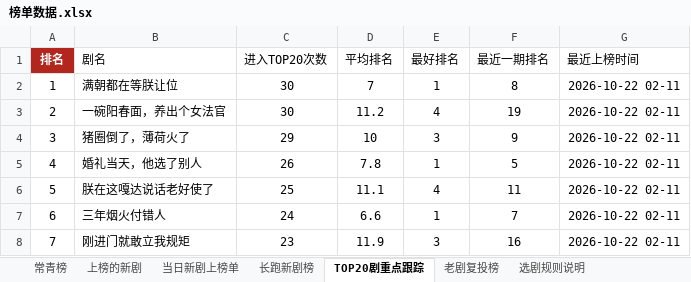
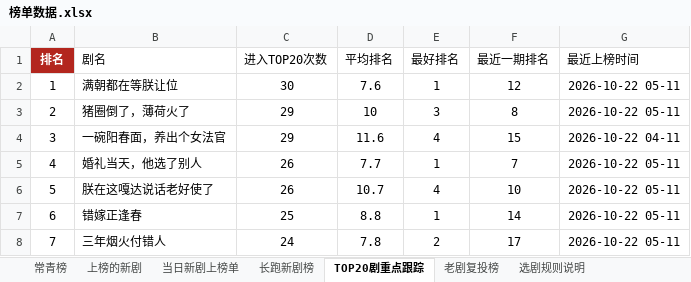
Before and after one commit to 2m247cdz9k-design/tomato-drama-rankings, an Excel workbook: 榜单数据.xlsx, sheet TOP20剧重点跟踪, drawn as a sheet; only a part is shown; values as stored, in another font and other column widths than the file's, no borders; the diff covers the shown part only; the diff names each change by its address in the sheet, - before the commit and + after, or states it on an @@ line.

```diff
--- a/榜单数据.xlsx (sheet TOP20剧重点跟踪)
+++ b/榜单数据.xlsx (sheet TOP20剧重点跟踪)
-D2 (平均排名): 7
+D2 (平均排名): 7.6
-F2 (最近一期排名): 8
+F2 (最近一期排名): 12
-G2:G3 (最近上榜时间): 2026-10-22 02-11
+G2:G3 (最近上榜时间): 2026-10-22 05-11
-B3 (剧名): 一碗阳春面，养出个女法官
+B3 (剧名): 猪圈倒了，薄荷火了
-C3 (进入TOP20次数): 30
+C3 (进入TOP20次数): 29
-D3 (平均排名): 11.2
+D3 (平均排名): 10
-E3 (最好排名): 4
+E3 (最好排名): 3
-F3 (最近一期排名): 19
+F3 (最近一期排名): 8
-B4 (剧名): 猪圈倒了，薄荷火了
+B4 (剧名): 一碗阳春面，养出个女法官
-D4 (平均排名): 10
+D4 (平均排名): 11.6
-E4 (最好排名): 3
+E4 (最好排名): 4
-F4 (最近一期排名): 9
+F4 (最近一期排名): 15
-G4 (最近上榜时间): 2026-10-22 02-11
+G4 (最近上榜时间): 2026-10-22 04-11
-D5 (平均排名): 7.8
+D5 (平均排名): 7.7
-F5 (最近一期排名): 5
+F5 (最近一期排名): 7
-G5:G8 (最近上榜时间): 2026-10-22 02-11
+G5:G8 (最近上榜时间): 2026-10-22 05-11
-C6 (进入TOP20次数): 25
+C6 (进入TOP20次数): 26
-D6 (平均排名): 11.1
+D6 (平均排名): 10.7
-F6 (最近一期排名): 11
+F6 (最近一期排名): 10
-B7 (剧名): 三年烟火付错人
+B7 (剧名): 错嫁正逢春
-C7 (进入TOP20次数): 24
+C7 (进入TOP20次数): 25
-D7 (平均排名): 6.6
+D7 (平均排名): 8.8
-F7 (最近一期排名): 7
+F7 (最近一期排名): 14
-B8 (剧名): 刚进门就敢立我规矩
+B8 (剧名): 三年烟火付错人
-C8 (进入TOP20次数): 23
+C8 (进入TOP20次数): 24
-D8 (平均排名): 11.9
+D8 (平均排名): 7.8
-E8 (最好排名): 3
+E8 (最好排名): 2
-F8 (最近一期排名): 16
+F8 (最近一期排名): 17
```
Also changed, not shown: 176 edited cells elsewhere in this sheet, sheet 上榜的新剧, sheet 长跑新剧榜, sheet 特点统计, sheet 新剧推荐·口径C(账号层级优先), sheet 当日新剧上榜单, sheet 老剧复投榜, 1 more sheet, 2 other files.
